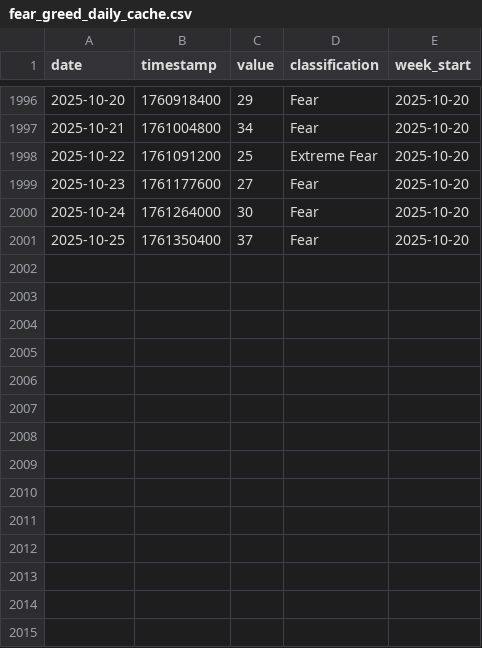
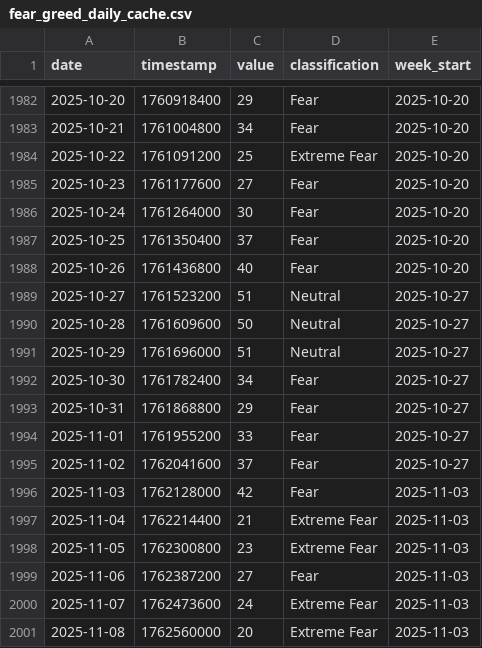
Before and after one commit to louisleech10/quantitative_trading_system, a CSV file: market_data/fear_greed_daily_cache.csv, drawn as a sheet; only a part is shown, gaps mark what is left out; the diff covers the shown part only.

```diff
--- a/market_data/fear_greed_daily_cache.csv
+++ b/market_data/fear_greed_daily_cache.csv
@@ -2001 +1987,15 @@ date,timestamp,value,classification,week_start
 2025-10-25,1761350400,37,Fear,2025-10-20
+2025-10-26,1761436800,40,Fear,2025-10-20
+2025-10-27,1761523200,51,Neutral,2025-10-27
+2025-10-28,1761609600,50,Neutral,2025-10-27
+2025-10-29,1761696000,51,Neutral,2025-10-27
+2025-10-30,1761782400,34,Fear,2025-10-27
+2025-10-31,1761868800,29,Fear,2025-10-27
+2025-11-01,1761955200,33,Fear,2025-10-27
+2025-11-02,1762041600,37,Fear,2025-10-27
+2025-11-03,1762128000,42,Fear,2025-11-03
+2025-11-04,1762214400,21,Extreme Fear,2025-11-03
+2025-11-05,1762300800,23,Extreme Fear,2025-11-03
+2025-11-06,1762387200,27,Fear,2025-11-03
+2025-11-07,1762473600,24,Extreme Fear,2025-11-03
+2025-11-08,1762560000,20,Extreme Fear,2025-11-03
```
Also changed, not shown: 14 removed rows elsewhere in this file, market_data/fear_greed_weekly_cache.csv, 24 other files.
